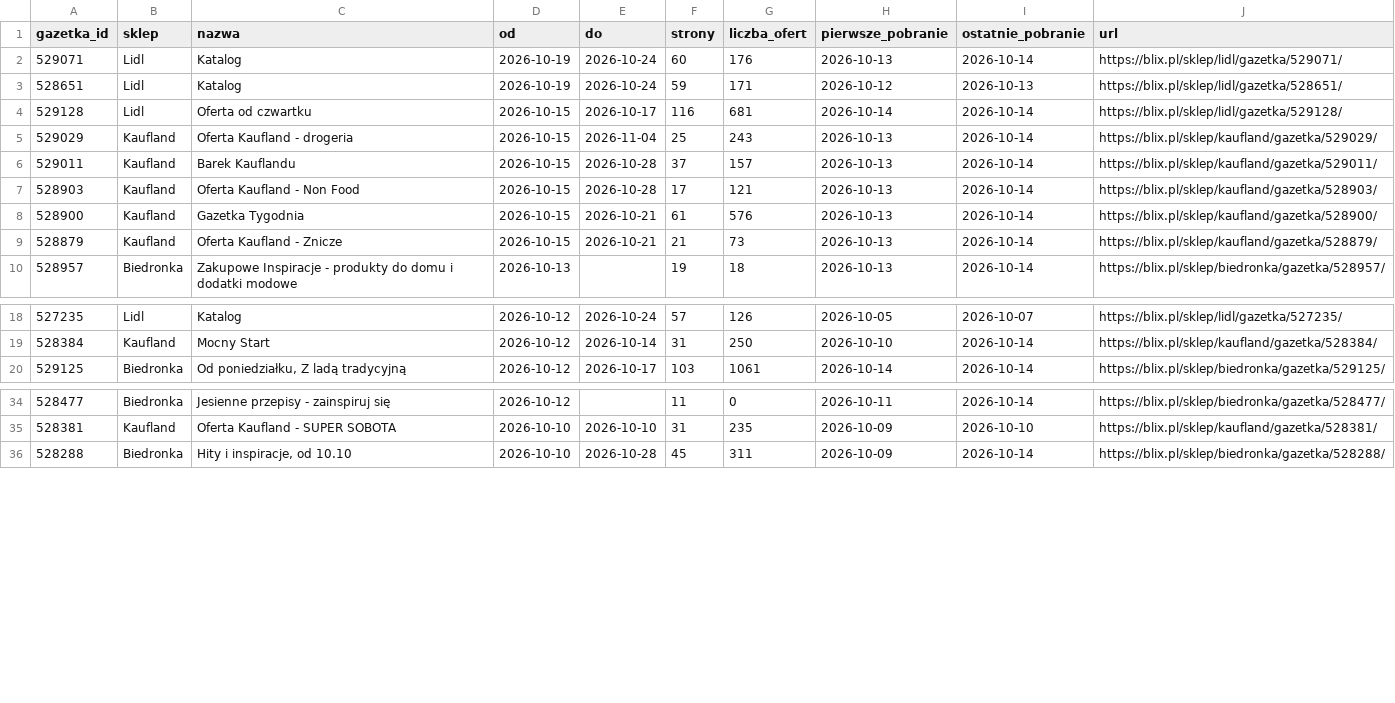
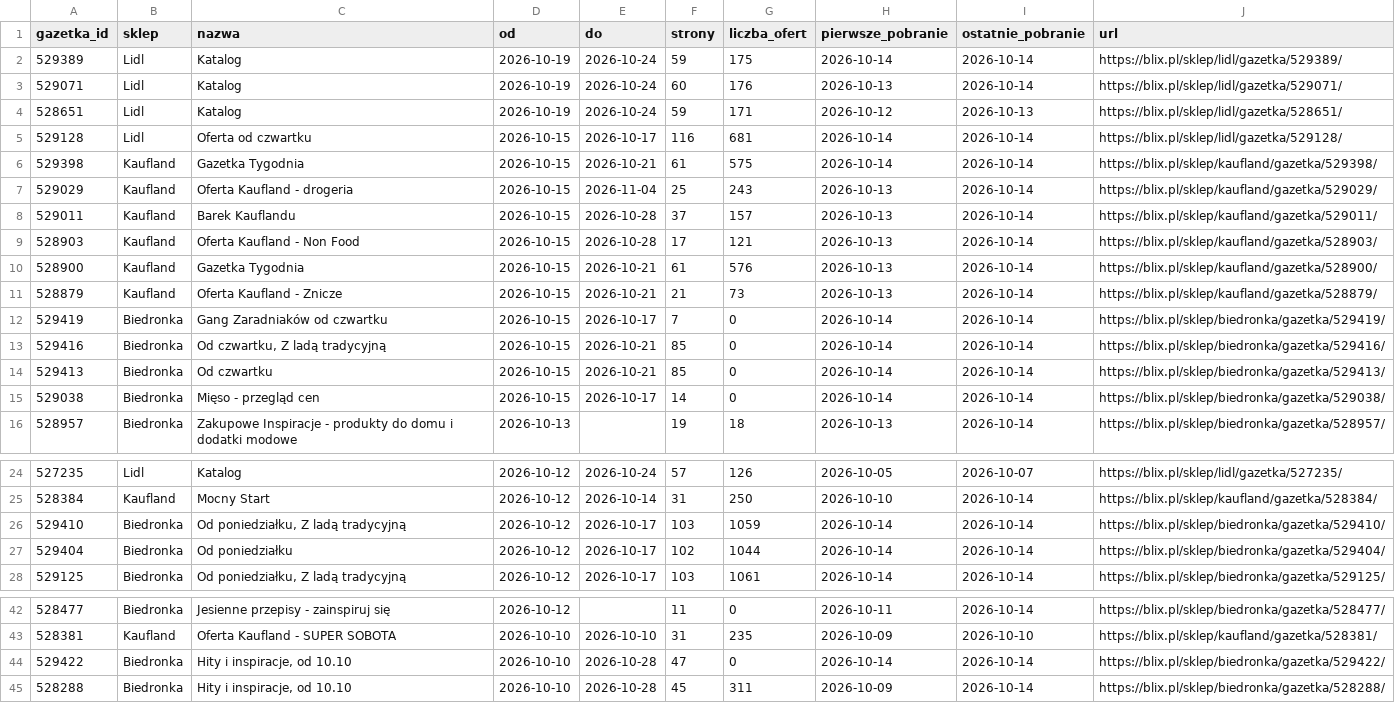
Before and after one commit to LivingMummy/gazetki, a CSV file: data/gazetki.csv, drawn as a sheet; only a part is shown, gaps mark what is left out.

```diff
--- a/data/gazetki.csv
+++ b/data/gazetki.csv
@@ -1,2 +1,3 @@
 gazetka_id,sklep,nazwa,od,do,strony,liczba_ofert,pierwsze_pobranie,ostatnie_pobranie,url
+529389,Lidl,Katalog,2026-10-19,2026-10-24,59,175,2026-10-14,2026-10-14,https://blix.pl/sklep/lidl/gazetka/529389/
 529071,Lidl,Katalog,2026-10-19,2026-10-24,60,176,2026-10-13,2026-10-14,https://blix.pl/sklep/lidl/gazetka/529071/
@@ -4,2 +5,3 @@ gazetka_id,sklep,nazwa,od,do,strony,liczba_ofert,pierwsze_pobranie,ostatnie_pobr
 529128,Lidl,Oferta od czwartku,2026-10-15,2026-10-17,116,681,2026-10-14,2026-10-14,https://blix.pl/sklep/lidl/gazetka/529128/
+529398,Kaufland,Gazetka Tygodnia,2026-10-15,2026-10-21,61,575,2026-10-14,2026-10-14,https://blix.pl/sklep/kaufland/gazetka/529398/
 529029,Kaufland,Oferta Kaufland - drogeria,2026-10-15,2026-11-04,25,243,2026-10-13,2026-10-14,https://blix.pl/sklep/kaufland/gazetka/529029/
@@ -9,2 +11,6 @@ gazetka_id,sklep,nazwa,od,do,strony,liczba_ofert,pierwsze_pobranie,ostatnie_pobr
 528879,Kaufland,Oferta Kaufland - Znicze,2026-10-15,2026-10-21,21,73,2026-10-13,2026-10-14,https://blix.pl/sklep/kaufland/gazetka/528879/
+529419,Biedronka,Gang Zaradniaków od czwartku,2026-10-15,2026-10-17,7,0,2026-10-14,2026-10-14,https://blix.pl/sklep/biedronka/gazetka/529419/
+529416,Biedronka,"Od czwartku, Z ladą tradycyjną",2026-10-15,2026-10-21,85,0,2026-10-14,2026-10-14,https://blix.pl/sklep/biedronka/gazetka/529416/
+529413,Biedronka,Od czwartku,2026-10-15,2026-10-21,85,0,2026-10-14,2026-10-14,https://blix.pl/sklep/biedronka/gazetka/529413/
+529038,Biedronka,Mięso - przegląd cen,2026-10-15,2026-10-17,14,0,2026-10-14,2026-10-14,https://blix.pl/sklep/biedronka/gazetka/529038/
 528957,Biedronka,Zakupowe Inspiracje - produkty do domu i dodatki modowe,2026-10-13,,19,18,2026-10-13,2026-10-14,https://blix.pl/sklep/biedronka/gazetka/528957/
@@ -19,2 +25,4 @@ gazetka_id,sklep,nazwa,od,do,strony,liczba_ofert,pierwsze_pobranie,ostatnie_pobr
 528384,Kaufland,Mocny Start,2026-10-12,2026-10-14,31,250,2026-10-10,2026-10-14,https://blix.pl/sklep/kaufland/gazetka/528384/
+529410,Biedronka,"Od poniedziałku, Z ladą tradycyjną",2026-10-12,2026-10-17,103,1059,2026-10-14,2026-10-14,https://blix.pl/sklep/biedronka/gazetka/529410/
+529404,Biedronka,Od poniedziałku,2026-10-12,2026-10-17,102,1044,2026-10-14,2026-10-14,https://blix.pl/sklep/biedronka/gazetka/529404/
 529125,Biedronka,"Od poniedziałku, Z ladą tradycyjną",2026-10-12,2026-10-17,103,1061,2026-10-14,2026-10-14,https://blix.pl/sklep/biedronka/gazetka/529125/
@@ -35,2 +43,3 @@ gazetka_id,sklep,nazwa,od,do,strony,liczba_ofert,pierwsze_pobranie,ostatnie_pobr
 528381,Kaufland,Oferta Kaufland - SUPER SOBOTA,2026-10-10,2026-10-10,31,235,2026-10-09,2026-10-10,https://blix.pl/sklep/kaufland/gazetka/528381/
+529422,Biedronka,"Hity i inspiracje, od 10.10",2026-10-10,2026-10-28,47,0,2026-10-14,2026-10-14,https://blix.pl/sklep/biedronka/gazetka/529422/
 528288,Biedronka,"Hity i inspiracje, od 10.10",2026-10-10,2026-10-28,45,311,2026-10-09,2026-10-14,https://blix.pl/sklep/biedronka/gazetka/528288/
```
Also changed, not shown: 1 other file.
